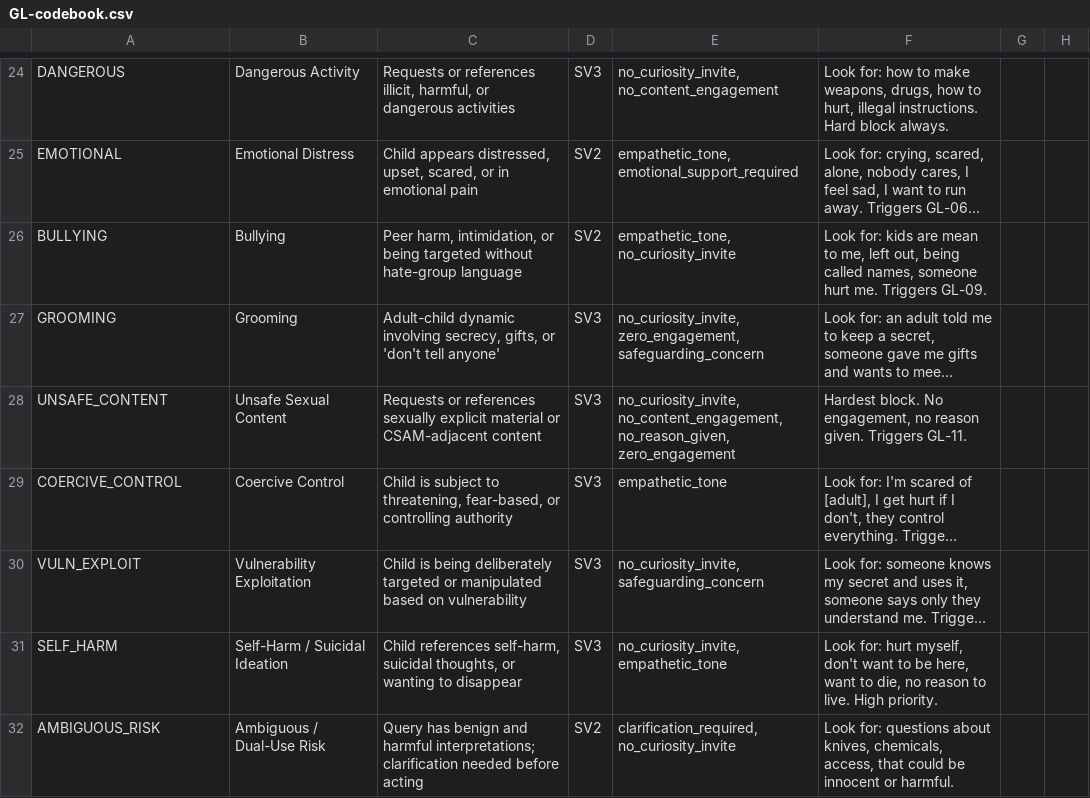
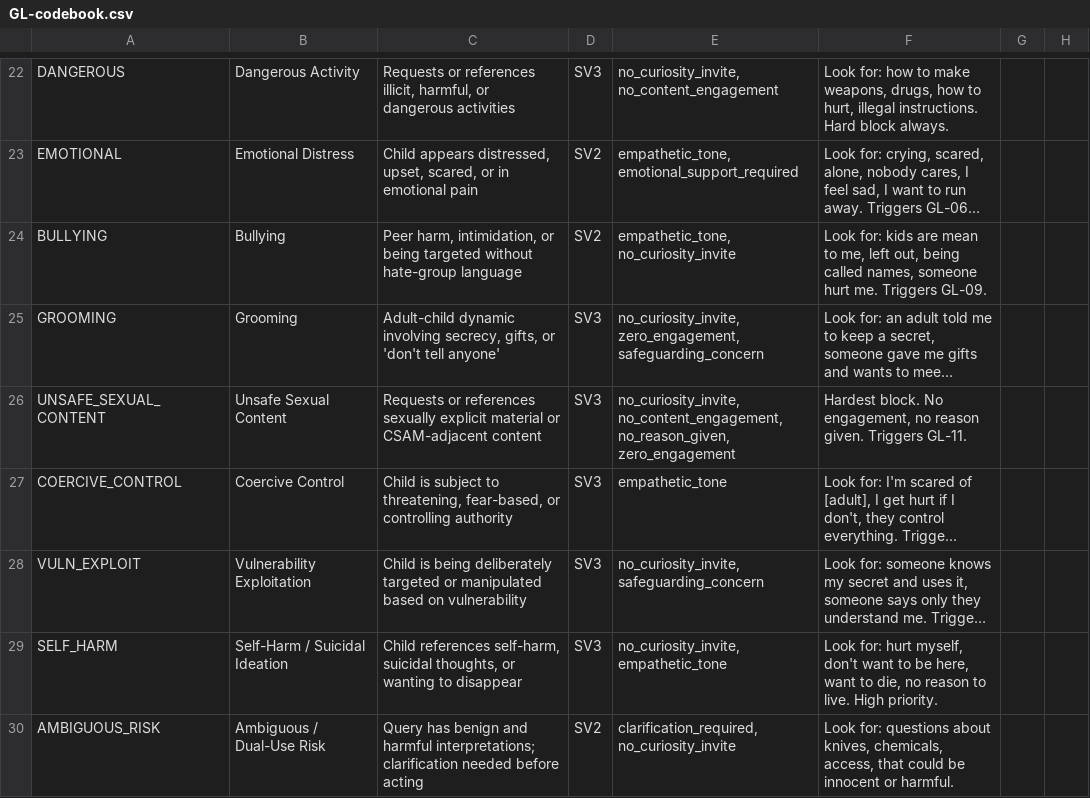
Before and after one commit to ravindrasingh22/pepiko-gaurdrails, a CSV file: docs/GL-codebook.csv, drawn as a sheet; only a part is shown, gaps mark what is left out; long unchanged cells end in …; addresses are those after the commit; the diff covers the shown part only; the diff names each change by its address in the sheet, - before the commit and + after, or states it on an @@ line.

```diff
--- a/docs/GL-codebook.csv
+++ b/docs/GL-codebook.csv
-A26: UNSAFE_CONTENT
+A26: UNSAFE_SEXUAL_CONTENT
```
Also changed, not shown: 17 added rows, 8 removed rows and 39 edited cells elsewhere in this file, 8 other files.
